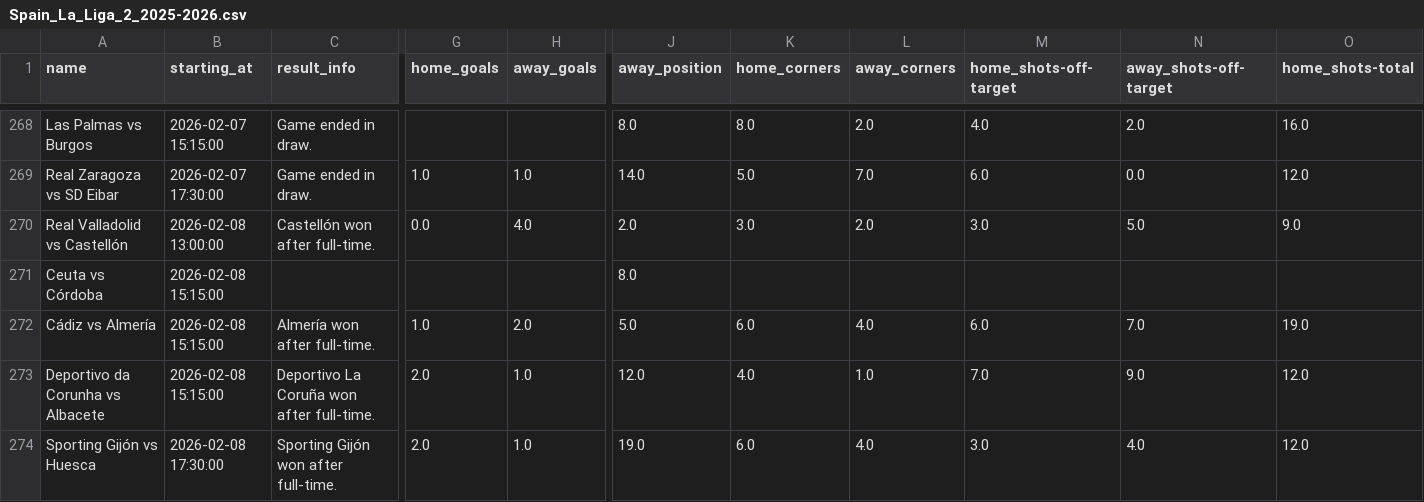
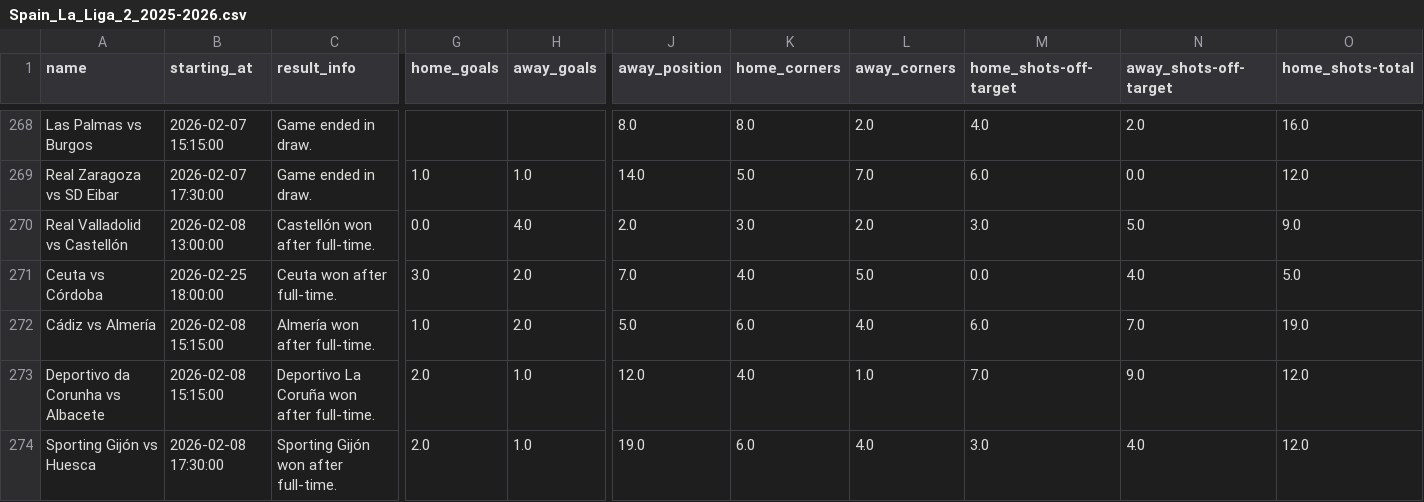
Before and after one commit to bet2all/bet2all, a CSV file: data/season_2025/ligas/Spain_La_Liga_2_2025-2026.csv, drawn as a sheet; only a part is shown, gaps mark what is left out; the diff covers the shown part only; the diff names each change by its address in the sheet, - before the commit and + after, or states it on an @@ line.

Commit message:
Atualizando data/season_2025/ligas/Spain_La_Liga_2_2025-2026.csv via script

```diff
--- a/data/season_2025/ligas/Spain_La_Liga_2_2025-2026.csv
+++ b/data/season_2025/ligas/Spain_La_Liga_2_2025-2026.csv
-B271 (starting_at): 2026-02-08 15:15:00
+B271 (starting_at): 2026-02-25 18:00:00
-C271 (result_info): (empty)
+C271 (result_info): Ceuta won after full-time.
-G271 (home_goals): (empty)
+G271 (home_goals): 3.0
-H271 (away_goals): (empty)
+H271 (away_goals): 2.0
-J271 (away_position): 8.0
+J271 (away_position): 7.0
-K271 (home_corners): (empty)
+K271 (home_corners): 4.0
-L271 (away_corners): (empty)
+L271 (away_corners): 5.0
-M271 (home_shots-off-target): (empty)
+M271 (home_shots-off-target): 0.0
-N271 (away_shots-off-target): (empty)
+N271 (away_shots-off-target): 4.0
-O271 (home_shots-total): (empty)
+O271 (home_shots-total): 5.0
```
Also changed, not shown: 53 edited cells elsewhere in this file.
